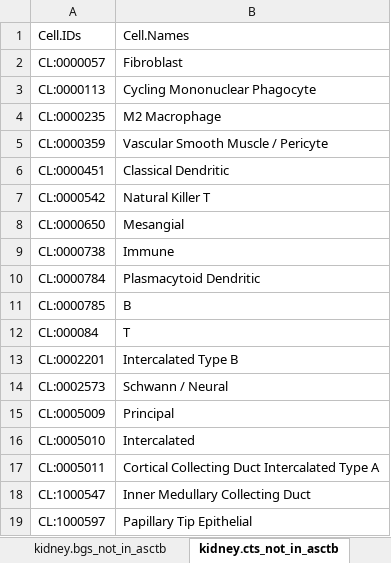
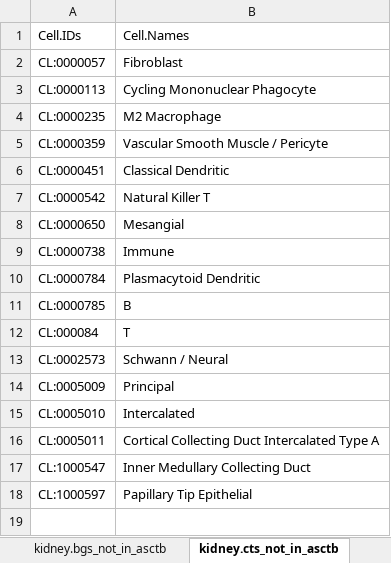
Before and after one commit to hubmapconsortium/asctb-azimuth-data-comparison, an Excel workbook: Azimuth_vs_ASCTB.summaries.xlsx, sheet kidney.cts_not_in_asctb, drawn as a sheet; values as stored, in another font and other column widths than the file's, no borders; the diff names each change by its address in the sheet, - before the commit and + after, or states it on an @@ line.

```diff
--- a/Azimuth_vs_ASCTB.summaries.xlsx (sheet kidney.cts_not_in_asctb)
+++ b/Azimuth_vs_ASCTB.summaries.xlsx (sheet kidney.cts_not_in_asctb)
-row 13: CL:0002201 | Intercalated Type B
```
Also changed, not shown: sheet Azimuth_vs_ASCTB, sheet spleen.cts_not_in_asctb, 14 other files.
